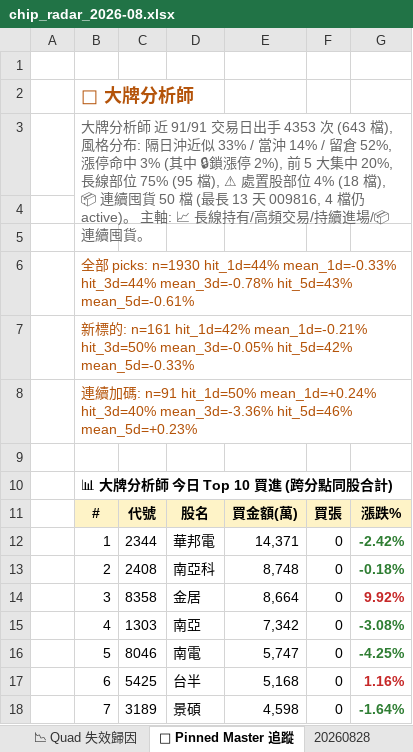
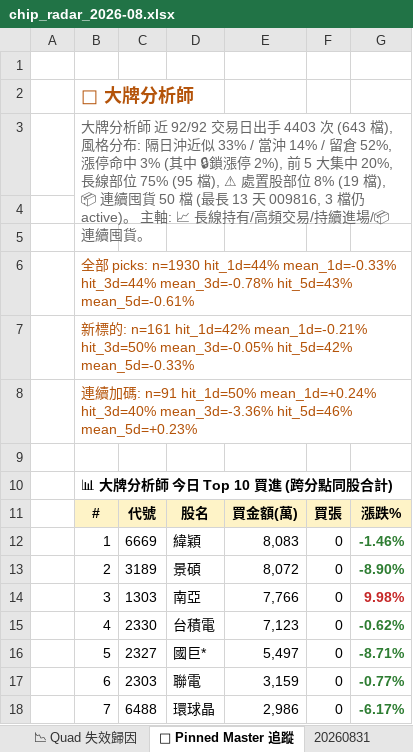
Before and after one commit to DRwillychiu/CHIP_RADAR_TW, an Excel workbook: data/reports/chip_radar_2026-08.xlsx, sheet 📌 Pinned Master 追蹤, drawn as a sheet; only a part is shown; values as stored, in another font and other column widths than the file's, no borders; the diff covers the shown part only; the diff names each change by its address in the sheet, - before the commit and + after, or states it on an @@ line.

```diff
--- a/data/reports/chip_radar_2026-08.xlsx (sheet 📌 Pinned Master 追蹤)
+++ b/data/reports/chip_radar_2026-08.xlsx (sheet 📌 Pinned Master 追蹤)
+sheet tab: 20260831
-B3: …師 近 91/91 交易日出手 4353 次 (643 檔), 風格分布: 隔日沖近似 33% / 當沖 14% / 留倉 52%, 漲停命中 3% (其中 🔒鎖漲停 2%), 前 5 大集中 20%, 長線部位 75% (95 檔), ⚠ 處置股部位 4% (18 檔), 📦 連續囤貨 50 檔 (最長 13 天 009816, 4 檔仍 active)…
+B3: …師 近 92/92 交易日出手 4403 次 (643 檔), 風格分布: 隔日沖近似 33% / 當沖 14% / 留倉 52%, 漲停命中 3% (其中 🔒鎖漲停 2%), 前 5 大集中 20%, 長線部位 75% (95 檔), ⚠ 處置股部位 8% (19 檔), 📦 連續囤貨 50 檔 (最長 13 天 009816, 3 檔仍 active)…
-C12: 2344
+C12: 6669
-D12: 華邦電
+D12: 緯穎
-E12: 14,371
+E12: 8,083
-G12: -2.42%
+G12: -1.46%
-C13: 2408
+C13: 3189
-D13: 南亞科
+D13: 景碩
-E13: 8,748
+E13: 8,072
-G13: -0.18%
+G13: -8.90%
-C14: 8358
+C14: 1303
-D14: 金居
+D14: 南亞
-E14: 8,664
+E14: 7,766
-G14: 9.92%
+G14: 9.98%
-C15: 1303
+C15: 2330
-D15: 南亞
+D15: 台積電
-E15: 7,342
+E15: 7,123
-G15: -3.08%
+G15: -0.62%
-C16: 8046
+C16: 2327
-D16: 南電
+D16: 國巨*
-E16: 5,747
+E16: 5,497
-G16: -4.25%
+G16: -8.71%
-C17: 5425
+C17: 2303
-D17: 台半
+D17: 聯電
-E17: 5,168
+E17: 3,159
-G17: 1.16%
+G17: -0.77%
-G17 text colour: #C62828
+G17 text colour: #2E7D32
-C18: 3189
+C18: 6488
-D18: 景碩
+D18: 環球晶
-E18: 4,598
+E18: 2,986
-G18: -1.64%
+G18: -6.17%
```
Also changed, not shown: 12 edited cells and cell formats elsewhere in this sheet, sheet 📋 今日 Dashboard, sheet 20260828, sheet 📉 Quad 失效歸因, sheet 📈 Quad 實戰追蹤, sheet 📱 手機摘要, data/reports/latest.xlsx, 34 other files.
